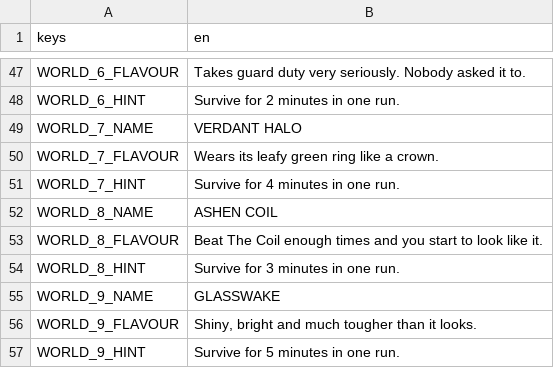
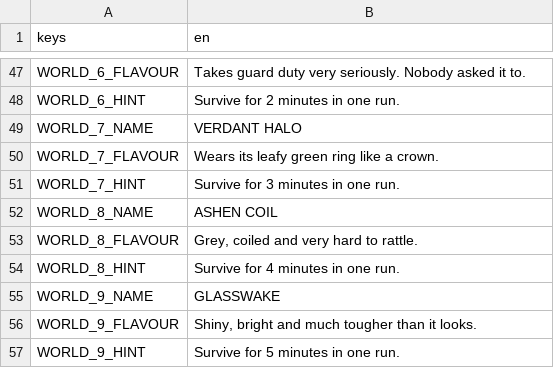
Before and after one commit to Gr33nOps/Grinfinity, a CSV file: translations/strings.csv, drawn as a sheet; only a part is shown, gaps mark what is left out.

```diff
--- a/translations/strings.csv
+++ b/translations/strings.csv
@@ -50,6 +50,6 @@ WORLD_7_NAME,VERDANT HALO
 WORLD_7_FLAVOUR,Wears its leafy green ring like a crown.
-WORLD_7_HINT,Survive for 4 minutes in one run.
+WORLD_7_HINT,Survive for 3 minutes in one run.
 WORLD_8_NAME,ASHEN COIL
-WORLD_8_FLAVOUR,Beat The Coil enough times and you start to look like it.
-WORLD_8_HINT,Survive for 3 minutes in one run.
+WORLD_8_FLAVOUR,"Grey, coiled and very hard to rattle."
+WORLD_8_HINT,Survive for 4 minutes in one run.
 WORLD_9_NAME,GLASSWAKE
```
Also changed, not shown: 9 other files.
